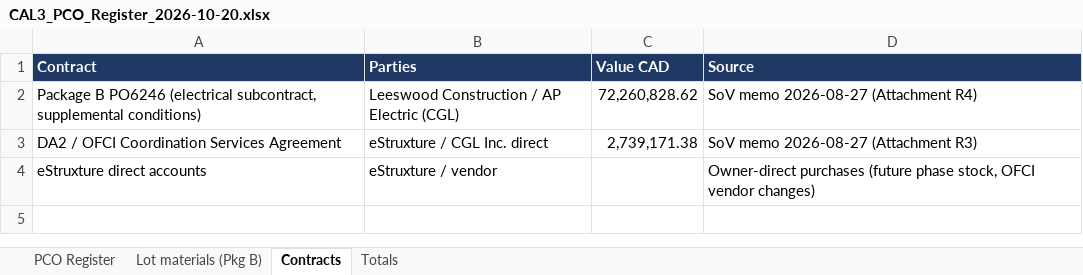
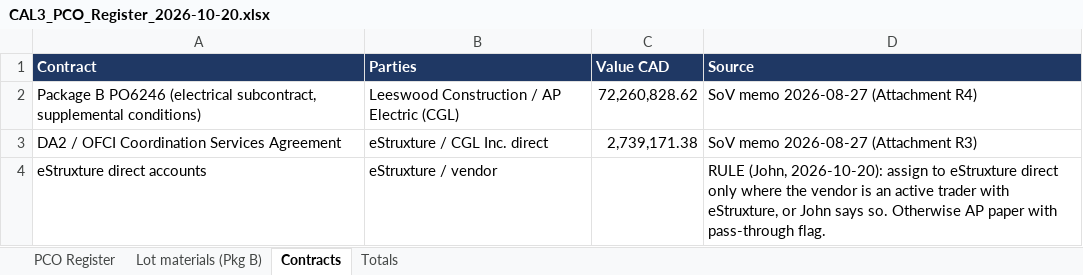
Before and after one commit to jmulhollandca-dotcom/claude, an Excel workbook: CAL3_PCO_Register_2026-10-20.xlsx, sheet Contracts, drawn as a sheet; values as stored, in another font and other column widths than the file's, no borders; the diff names each change by its address in the sheet, - before the commit and + after, or states it on an @@ line.

```diff
--- a/CAL3_PCO_Register_2026-10-20.xlsx (sheet Contracts)
+++ b/CAL3_PCO_Register_2026-10-20.xlsx (sheet Contracts)
-D4 (Source): Owner-direct purchases (future phase stock, OFCI vendor changes)
+D4 (Source): RULE (John, 2026-10-20): assign to eStruxture direct only where the vendor is an active trader with eStruxture, or John says so. Otherwise AP paper with pass-through flag.
```
Also changed, not shown: sheet Totals, sheet PCO Register, 1 other file.
